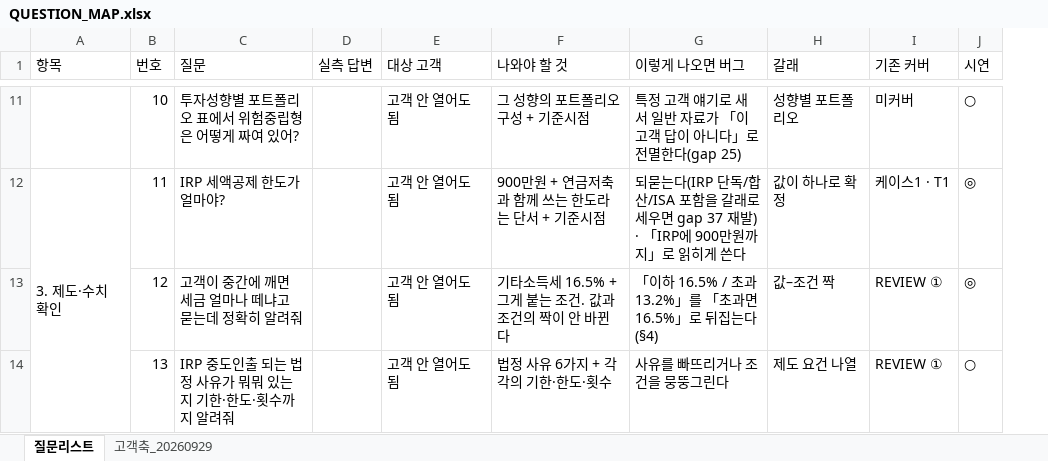
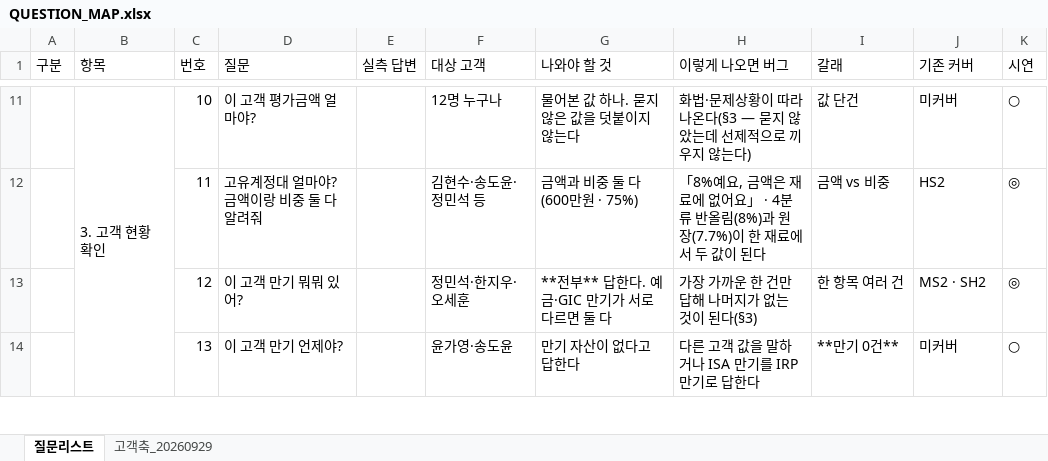
Before and after one commit to 09sunwoo-a/Pension_agent, an Excel workbook: docs/QUESTION_MAP.xlsx, sheet 질문리스트, drawn as a sheet; only a part is shown, gaps mark what is left out; values as stored, in another font and other column widths than the file's, no cell formats; removed rows and columns are numbered as before the commit, all else as after; the diff covers the shown part only; the diff names each change by its address in the sheet, - before the commit and + after, or states it on an @@ line.

```diff
--- a/docs/QUESTION_MAP.xlsx (sheet 질문리스트)
+++ b/docs/QUESTION_MAP.xlsx (sheet 질문리스트)
+column A (구분), empty
-B11 (항목): (empty)
+B11 (항목): 3. 고객 현황 확인
+B11:B22 merged
-D11 (질문): 투자성향별 포트폴리오 표에서 위험중립형은 어떻게 짜여 있어?
+D11 (질문): 이 고객 평가금액 얼마야?
-F11 (대상 고객): 고객 안 열어도 됨
+F11 (대상 고객): 12명 누구나
-G11 (나와야 할 것): 그 성향의 포트폴리오 구성 + 기준시점
+G11 (나와야 할 것): 물어본 값 하나. 묻지 않은 값을 덧붙이지 않는다
-H11 (이렇게 나오면 버그): 특정 고객 얘기로 새서 일반 자료가 「이 고객 답이 아니다」로 전멸한다(gap 25)
+H11 (이렇게 나오면 버그): 화법·문제상황이 따라 나온다(§3 — 묻지 않았는데 선제적으로 끼우지 않는다)
-I11 (갈래): 성향별 포트폴리오
+I11 (갈래): 값 단건
-B12 (항목): 3. 제도·수치 확인
+B12 (항목): (empty)
-A12:A19 merged
-D12 (질문): IRP 세액공제 한도가 얼마야?
+D12 (질문): 고유계정대 얼마야? 금액이랑 비중 둘 다 알려줘
-F12 (대상 고객): 고객 안 열어도 됨
+F12 (대상 고객): 김현수·송도윤·정민석 등
-G12 (나와야 할 것): 900만원 + 연금저축과 함께 쓰는 한도라는 단서 + 기준시점
+G12 (나와야 할 것): 금액과 비중 둘 다(600만원 · 75%)
-H12 (이렇게 나오면 버그): 되묻는다(IRP 단독/합산/ISA 포함을 갈래로 세우면 gap 37 재발) · 「IRP에 900만원까지」로 읽히게 쓴다
+H12 (이렇게 나오면 버그): 「8%예요, 금액은 재료에 없어요」 · 4분류 반올림(8%)과 원장(7.7%)이 한 재료에서 두 값이 된다
-I12 (갈래): 값이 하나로 확정
+I12 (갈래): 금액 vs 비중
-J12 (기존 커버): 케이스1 · T1
+J12 (기존 커버): HS2
-D13 (질문): 고객이 중간에 깨면 세금 얼마나 떼냐고 묻는데 정확히 알려줘
+D13 (질문): 이 고객 만기 뭐뭐 있어?
-F13 (대상 고객): 고객 안 열어도 됨
+F13 (대상 고객): 정민석·한지우·오세훈
-G13 (나와야 할 것): 기타소득세 16.5% + 그게 붙는 조건. 값과 조건의 짝이 안 바뀐다
+G13 (나와야 할 것): **전부** 답한다. 예금·GIC 만기가 서로 다르면 둘 다
-H13 (이렇게 나오면 버그): 「이하 16.5% / 초과 13.2%」를 「초과면 16.5%」로 뒤집는다(§4)
+H13 (이렇게 나오면 버그): 가장 가까운 한 건만 답해 나머지가 없는 것이 된다(§3)
-I13 (갈래): 값–조건 짝
+I13 (갈래): 한 항목 여러 건
-J13 (기존 커버): REVIEW ①
+J13 (기존 커버): MS2 · SH2
-D14 (질문): IRP 중도인출 되는 법정 사유가 뭐뭐 있는지 기한·한도·횟수까지 알려줘
+D14 (질문): 이 고객 만기 언제야?
-F14 (대상 고객): 고객 안 열어도 됨
+F14 (대상 고객): 윤가영·송도윤
-G14 (나와야 할 것): 법정 사유 6가지 + 각각의 기한·한도·횟수
+G14 (나와야 할 것): 만기 자산이 없다고 답한다
-H14 (이렇게 나오면 버그): 사유를 빠뜨리거나 조건을 뭉뚱그린다
+H14 (이렇게 나오면 버그): 다른 고객 값을 말하거나 ISA 만기를 IRP 만기로 답한다
-I14 (갈래): 제도 요건 나열
+I14 (갈래): **만기 0건**
-J14 (기존 커버): REVIEW ①
+J14 (기존 커버): 미커버
```
Also changed, not shown: 1 added row, 1086 edited cells and merged cells elsewhere in this sheet, cell formats, 1 other file.
